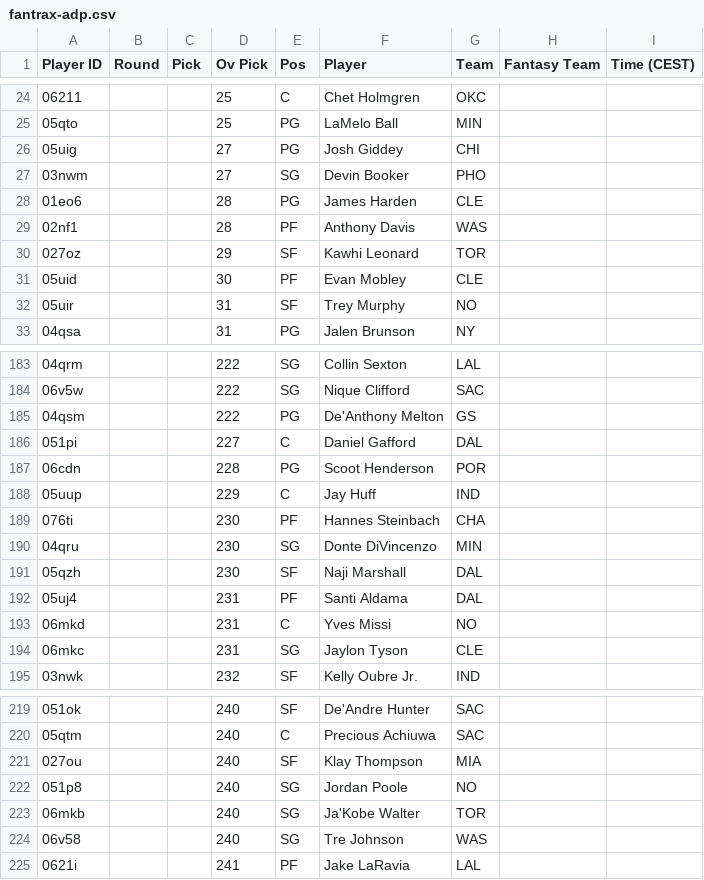
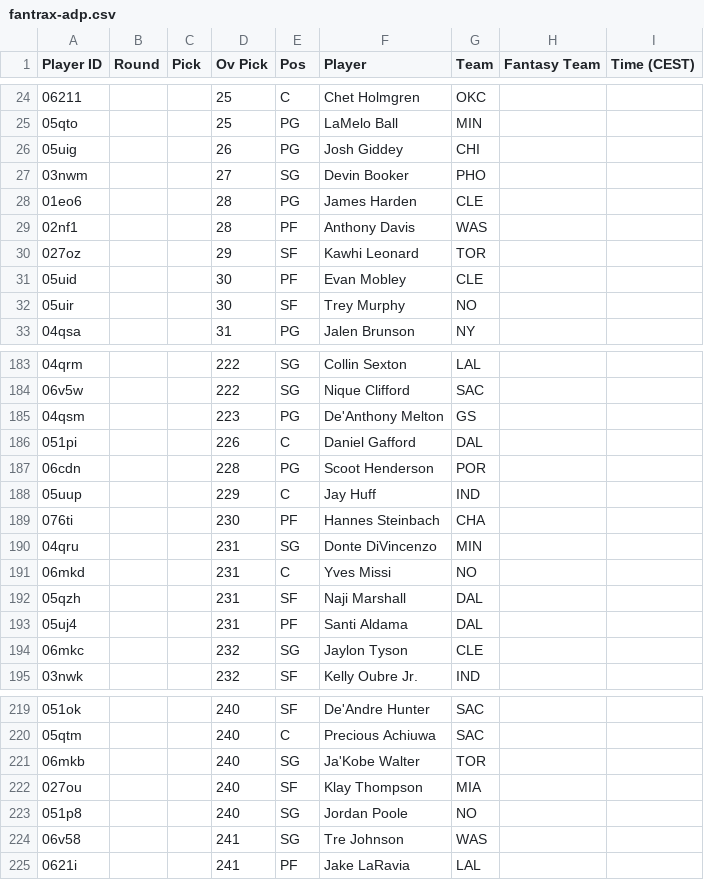
Before and after one commit to Pizzaratops/MFHFBs-NBA-Projections, a CSV file: data/fantrax-adp.csv, drawn as a sheet; only a part is shown, gaps mark what is left out; the diff covers the shown part only.

```diff
--- a/data/fantrax-adp.csv
+++ b/data/fantrax-adp.csv
@@ -25,3 +25,3 @@
 "05qto","","","25","PG","LaMelo Ball","MIN","",""
-"05uig","","","27","PG","Josh Giddey","CHI","",""
+"05uig","","","26","PG","Josh Giddey","CHI","",""
 "03nwm","","","27","SG","Devin Booker","PHO","",""
@@ -31,3 +31,3 @@
 "05uid","","","30","PF","Evan Mobley","CLE","",""
-"05uir","","","31","SF","Trey Murphy","NO","",""
+"05uir","","","30","SF","Trey Murphy","NO","",""
 "04qsa","","","31","PG","Jalen Brunson","NY","",""
@@ -184,4 +184,4 @@
 "06v5w","","","222","SG","Nique Clifford","SAC","",""
-"04qsm","","","222","PG","De'Anthony Melton","GS","",""
-"051pi","","","227","C","Daniel Gafford","DAL","",""
+"04qsm","","","223","PG","De'Anthony Melton","GS","",""
+"051pi","","","226","C","Daniel Gafford","DAL","",""
 "06cdn","","","228","PG","Scoot Henderson","POR","",""
@@ -189,7 +189,7 @@
 "076ti","","","230","PF","Hannes Steinbach","CHA","",""
-"04qru","","","230","SG","Donte DiVincenzo","MIN","",""
-"05qzh","","","230","SF","Naji Marshall","DAL","",""
+"04qru","","","231","SG","Donte DiVincenzo","MIN","",""
+"06mkd","","","231","C","Yves Missi","NO","",""
+"05qzh","","","231","SF","Naji Marshall","DAL","",""
 "05uj4","","","231","PF","Santi Aldama","DAL","",""
-"06mkd","","","231","C","Yves Missi","NO","",""
-"06mkc","","","231","SG","Jaylon Tyson","CLE","",""
+"06mkc","","","232","SG","Jaylon Tyson","CLE","",""
 "03nwk","","","232","SF","Kelly Oubre Jr.","IND","",""
@@ -220,6 +220,6 @@
 "05qtm","","","240","C","Precious Achiuwa","SAC","",""
+"06mkb","","","240","SG","Ja'Kobe Walter","TOR","",""
 "027ou","","","240","SF","Klay Thompson","MIA","",""
 "051p8","","","240","SG","Jordan Poole","NO","",""
-"06mkb","","","240","SG","Ja'Kobe Walter","TOR","",""
-"06v58","","","240","SG","Tre Johnson","WAS","",""
+"06v58","","","241","SG","Tre Johnson","WAS","",""
 "0621i","","","241","PF","Jake LaRavia","LAL","",""
```
Also changed, not shown: 2 added rows, 2 removed rows, 6 moved rows and 13 edited cells elsewhere in this file, 1 other file.
